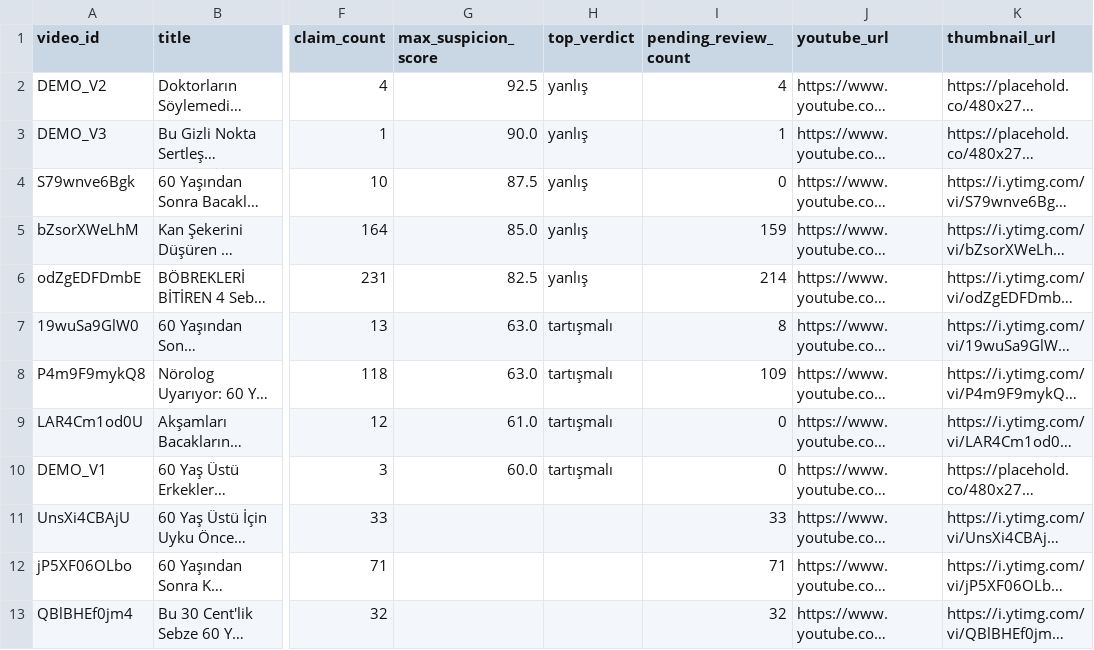
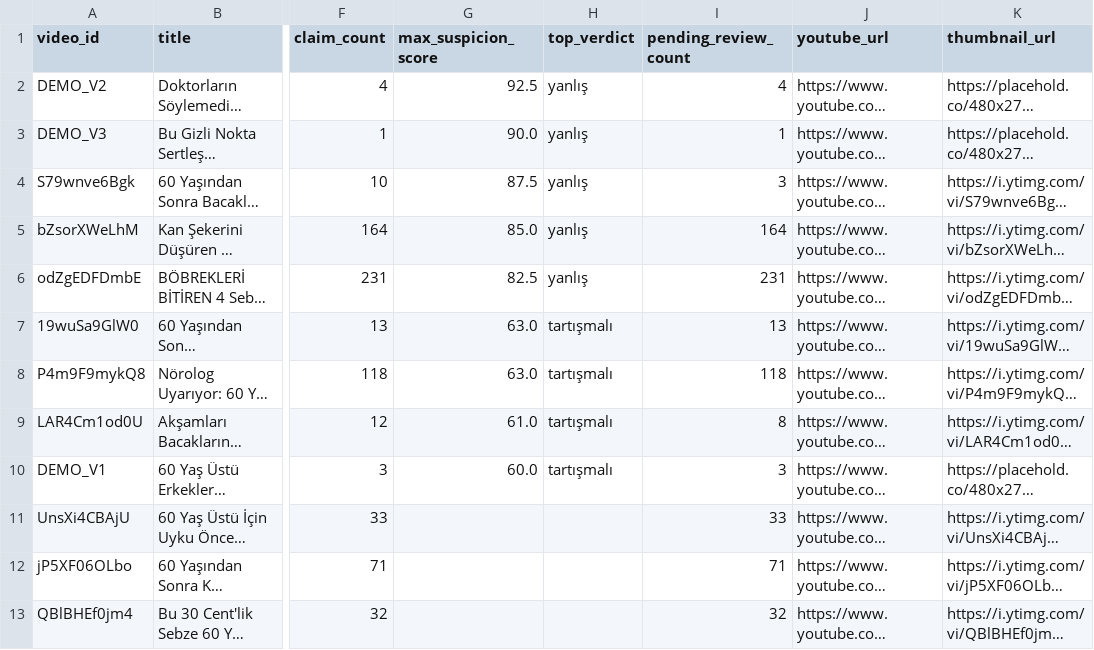
Before and after one commit to emircansac/ikinci-gorus, a CSV file: data/videos.csv, drawn as a sheet; only a part is shown, gaps mark what is left out; long unchanged cells end in …; the diff covers the shown part only; the diff names each change by its address in the sheet, - before the commit and + after, or states it on an @@ line.

```diff
--- a/data/videos.csv
+++ b/data/videos.csv
-I4 (pending_review_count): 0
+I4 (pending_review_count): 3
-I5 (pending_review_count): 159
+I5 (pending_review_count): 164
-I6 (pending_review_count): 214
+I6 (pending_review_count): 231
-I7 (pending_review_count): 8
+I7 (pending_review_count): 13
-I8 (pending_review_count): 109
+I8 (pending_review_count): 118
-I9 (pending_review_count): 0
+I9 (pending_review_count): 8
-I10 (pending_review_count): 0
+I10 (pending_review_count): 3
```
Also changed, not shown: 9 added rows elsewhere in this file, data/claim_archive.csv, data/claim_index.csv, 26 other files.
